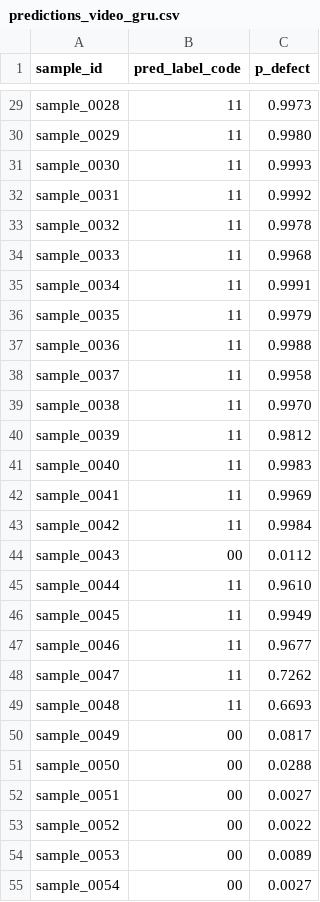
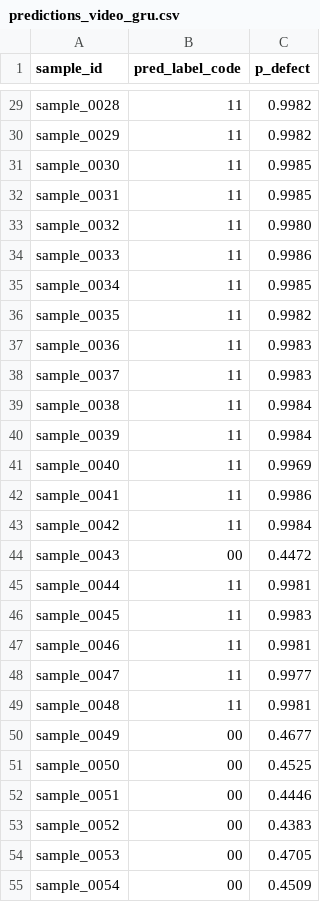
Before and after one commit to AndreaLolli2912/therness-hackaton-2026-polito, a CSV file: predictions_video_gru.csv, drawn as a sheet; only a part is shown, gaps mark what is left out; the diff covers the shown part only; the diff names each change by its address in the sheet, - before the commit and + after, or states it on an @@ line.

```diff
--- a/predictions_video_gru.csv
+++ b/predictions_video_gru.csv
-C29 (p_defect): 0.9973
+C29 (p_defect): 0.9982
-C30 (p_defect): 0.9980
+C30 (p_defect): 0.9982
-C31 (p_defect): 0.9993
+C31 (p_defect): 0.9985
-C32 (p_defect): 0.9992
+C32 (p_defect): 0.9985
-C33 (p_defect): 0.9978
+C33 (p_defect): 0.9980
-C34 (p_defect): 0.9968
+C34 (p_defect): 0.9986
-C35 (p_defect): 0.9991
+C35 (p_defect): 0.9985
-C36 (p_defect): 0.9979
+C36 (p_defect): 0.9982
-C37 (p_defect): 0.9988
+C37 (p_defect): 0.9983
-C38 (p_defect): 0.9958
+C38 (p_defect): 0.9983
-C39 (p_defect): 0.9970
+C39 (p_defect): 0.9984
-C40 (p_defect): 0.9812
+C40 (p_defect): 0.9984
-C41 (p_defect): 0.9983
+C41 (p_defect): 0.9969
-C42 (p_defect): 0.9969
+C42 (p_defect): 0.9986
-C44 (p_defect): 0.0112
+C44 (p_defect): 0.4472
-C45 (p_defect): 0.9610
+C45 (p_defect): 0.9981
-C46 (p_defect): 0.9949
+C46 (p_defect): 0.9983
-C47 (p_defect): 0.9677
+C47 (p_defect): 0.9981
-C48 (p_defect): 0.7262
+C48 (p_defect): 0.9977
-C49 (p_defect): 0.6693
+C49 (p_defect): 0.9981
-C50 (p_defect): 0.0817
+C50 (p_defect): 0.4677
-C51 (p_defect): 0.0288
+C51 (p_defect): 0.4525
-C52 (p_defect): 0.0027
+C52 (p_defect): 0.4446
-C53 (p_defect): 0.0022
+C53 (p_defect): 0.4383
-C54 (p_defect): 0.0089
+C54 (p_defect): 0.4705
-C55 (p_defect): 0.0027
+C55 (p_defect): 0.4509
```
Also changed, not shown: 102 edited cells elsewhere in this file, 3 other files.
